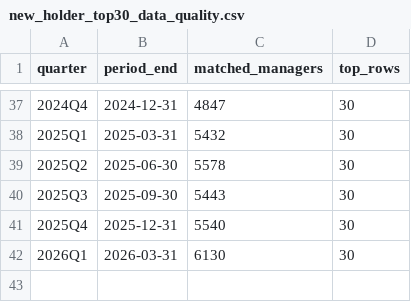
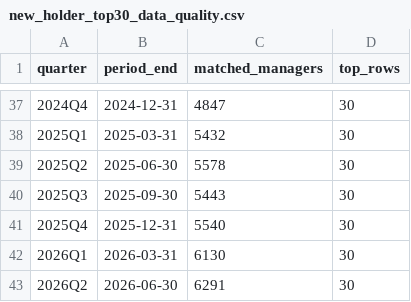
Before and after one commit to irisliu1214/13f-backtest, a CSV file: results/new_holder_top30_data_quality.csv, drawn as a sheet; only a part is shown, gaps mark what is left out; the diff names each change by its address in the sheet, - before the commit and + after, or states it on an @@ line.

```diff
--- a/results/new_holder_top30_data_quality.csv
+++ b/results/new_holder_top30_data_quality.csv
+row 43: 2026Q2 | 2026-06-30 | 6291 | 30
```
Also changed, not shown: 2 other files.
